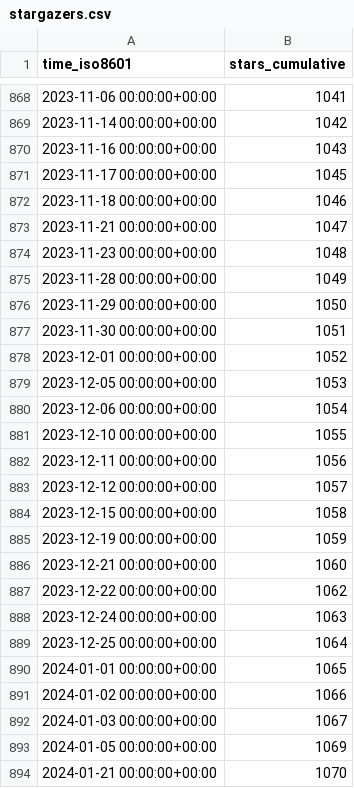
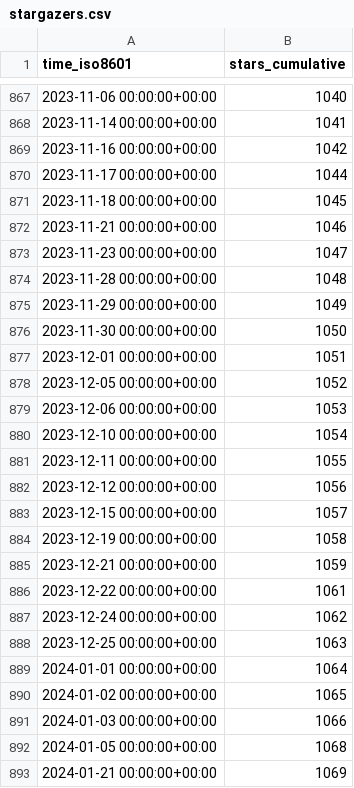
Before and after one commit to ANTsX/ANTs, a CSV file: ANTsX/ANTs/ghrs-data/stargazers.csv, drawn as a sheet; only a part is shown, gaps mark what is left out; the diff covers the shown part only.

```diff
--- a/ANTsX/ANTs/ghrs-data/stargazers.csv
+++ b/ANTsX/ANTs/ghrs-data/stargazers.csv
@@ -868,27 +867,27 @@ time_iso8601,stars_cumulative
-2023-11-06 00:00:00+00:00,1041
-2023-11-14 00:00:00+00:00,1042
-2023-11-16 00:00:00+00:00,1043
-2023-11-17 00:00:00+00:00,1045
-2023-11-18 00:00:00+00:00,1046
-2023-11-21 00:00:00+00:00,1047
-2023-11-23 00:00:00+00:00,1048
-2023-11-28 00:00:00+00:00,1049
-2023-11-29 00:00:00+00:00,1050
-2023-11-30 00:00:00+00:00,1051
-2023-12-01 00:00:00+00:00,1052
-2023-12-05 00:00:00+00:00,1053
-2023-12-06 00:00:00+00:00,1054
-2023-12-10 00:00:00+00:00,1055
-2023-12-11 00:00:00+00:00,1056
-2023-12-12 00:00:00+00:00,1057
-2023-12-15 00:00:00+00:00,1058
-2023-12-19 00:00:00+00:00,1059
-2023-12-21 00:00:00+00:00,1060
-2023-12-22 00:00:00+00:00,1062
-2023-12-24 00:00:00+00:00,1063
-2023-12-25 00:00:00+00:00,1064
-2024-01-01 00:00:00+00:00,1065
-2024-01-02 00:00:00+00:00,1066
-2024-01-03 00:00:00+00:00,1067
-2024-01-05 00:00:00+00:00,1069
-2024-01-21 00:00:00+00:00,1070
+2023-11-06 00:00:00+00:00,1040
+2023-11-14 00:00:00+00:00,1041
+2023-11-16 00:00:00+00:00,1042
+2023-11-17 00:00:00+00:00,1044
+2023-11-18 00:00:00+00:00,1045
+2023-11-21 00:00:00+00:00,1046
+2023-11-23 00:00:00+00:00,1047
+2023-11-28 00:00:00+00:00,1048
+2023-11-29 00:00:00+00:00,1049
+2023-11-30 00:00:00+00:00,1050
+2023-12-01 00:00:00+00:00,1051
+2023-12-05 00:00:00+00:00,1052
+2023-12-06 00:00:00+00:00,1053
+2023-12-10 00:00:00+00:00,1054
+2023-12-11 00:00:00+00:00,1055
+2023-12-12 00:00:00+00:00,1056
+2023-12-15 00:00:00+00:00,1057
+2023-12-19 00:00:00+00:00,1058
+2023-12-21 00:00:00+00:00,1059
+2023-12-22 00:00:00+00:00,1061
+2023-12-24 00:00:00+00:00,1062
+2023-12-25 00:00:00+00:00,1063
+2024-01-01 00:00:00+00:00,1064
+2024-01-02 00:00:00+00:00,1065
+2024-01-03 00:00:00+00:00,1066
+2024-01-05 00:00:00+00:00,1068
+2024-01-21 00:00:00+00:00,1069
```
Also changed, not shown: 1 removed row and 63 edited cells elsewhere in this file.
